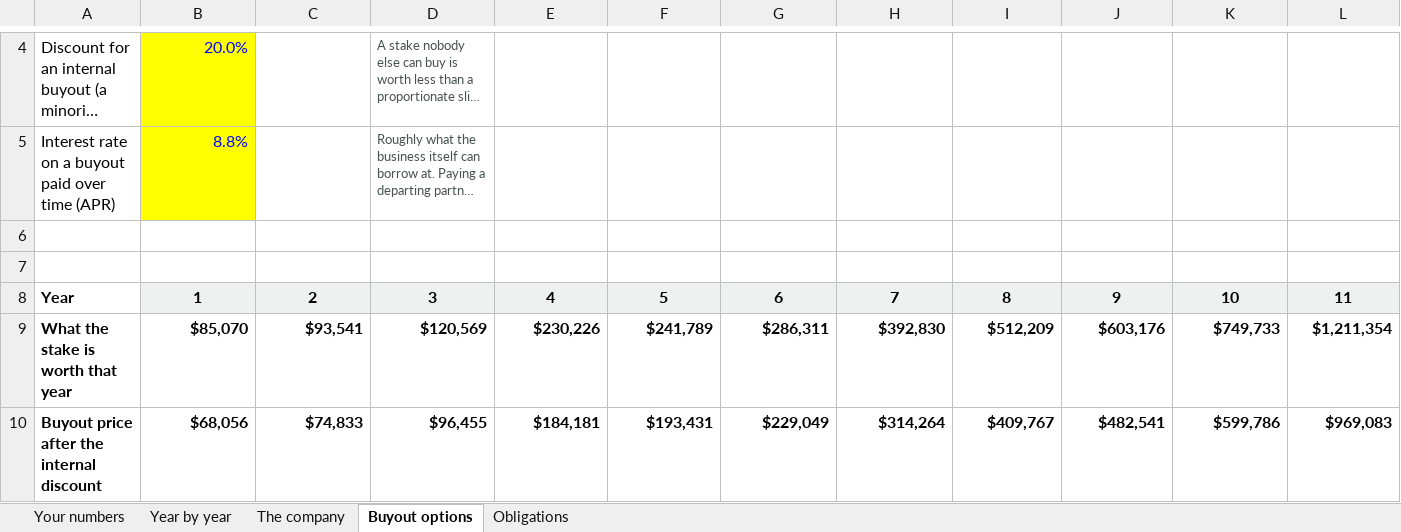
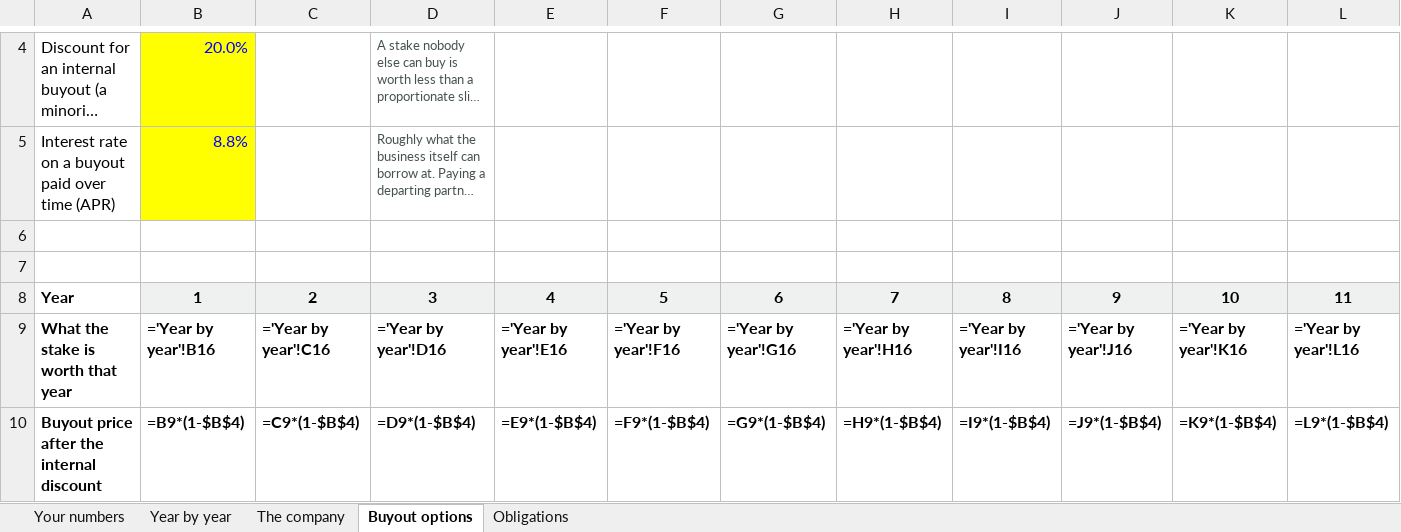
Before and after one commit to nedpearson/ScagScapes, an Excel workbook: docs/people/Scag-Scapes-Ned-Proforma.xlsx, sheet Buyout options, drawn as a sheet; only a part is shown, gaps mark what is left out; long unchanged cells end in …; values as stored, in another font and other column widths than the file's, no borders; formulas without a stored value are shown as written; the diff covers the shown part only; the diff names each change by its address in the sheet, - before the commit and + after, or states it on an @@ line.

```diff
--- a/docs/people/Scag-Scapes-Ned-Proforma.xlsx (sheet Buyout options)
+++ b/docs/people/Scag-Scapes-Ned-Proforma.xlsx (sheet Buyout options)
-B9: $85,070
+B9: ='Year by year'!B16
-C9: $93,541
+C9: ='Year by year'!C16
-D9: $120,569
+D9: ='Year by year'!D16
-E9: $230,226
+E9: ='Year by year'!E16
-F9: $241,789
+F9: ='Year by year'!F16
-G9: $286,311
+G9: ='Year by year'!G16
-H9: $392,830
+H9: ='Year by year'!H16
-I9: $512,209
+I9: ='Year by year'!I16
-J9: $603,176
+J9: ='Year by year'!J16
-K9: $749,733
+K9: ='Year by year'!K16
-L9: $1,211,354
+L9: ='Year by year'!L16
-B10: $68,056
+B10: =B9*(1-$B$4)
-C10: $74,833
+C10: =C9*(1-$B$4)
-D10: $96,455
+D10: =D9*(1-$B$4)
-E10: $184,181
+E10: =E9*(1-$B$4)
-F10: $193,431
+F10: =F9*(1-$B$4)
-G10: $229,049
+G10: =G9*(1-$B$4)
-H10: $314,264
+H10: =H9*(1-$B$4)
-I10: $409,767
+I10: =I9*(1-$B$4)
-J10: $482,541
+J10: =J9*(1-$B$4)
-K10: $599,786
+K10: =K9*(1-$B$4)
-L10: $969,083
+L10: =L9*(1-$B$4)
```
Also changed, not shown: 98 edited cells elsewhere in this sheet, sheet Year by year, docs/Scag-Scapes-Proforma.xlsx, docs/people/Scag-Scapes-Bryan-Proforma.xlsx, 9 other files.
